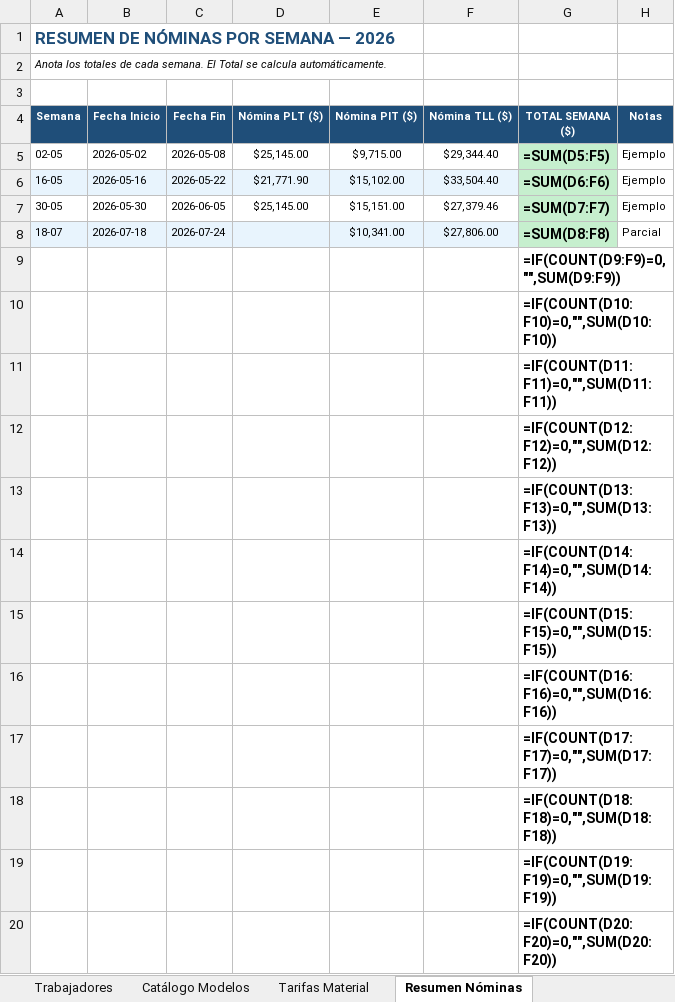
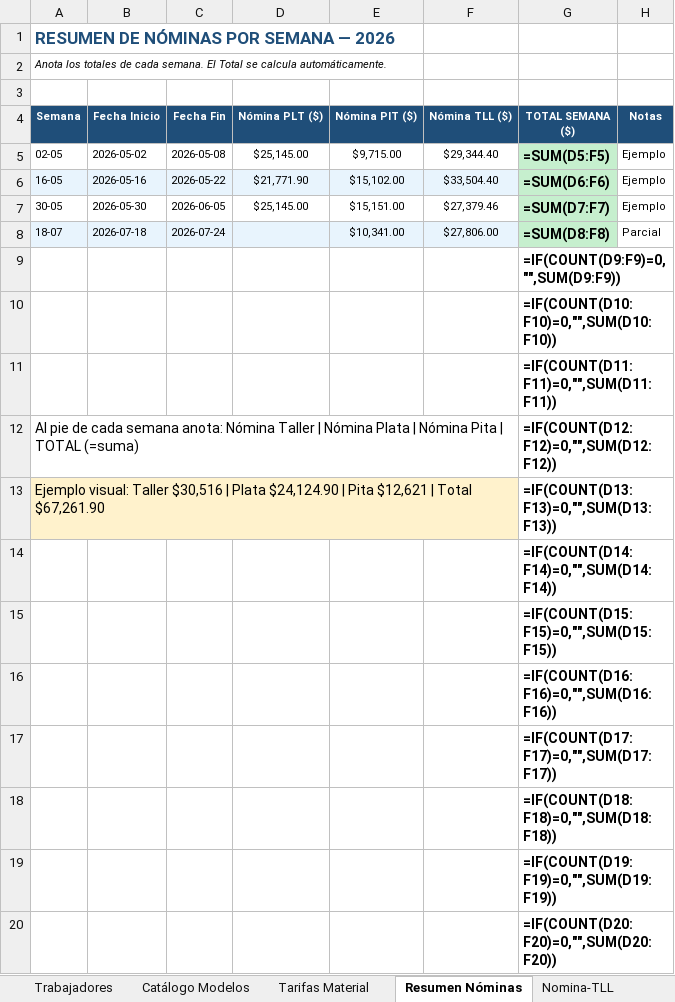
Before and after one commit to ArmandoHoyosfg/fajos_central, an Excel workbook: templates_excel/NOMINA_FAJOS_OPTIMIZADA_2026_V3.xlsx, sheet Resumen Nóminas, drawn as a sheet; only a part is shown; values as stored, in another font and other column widths than the file's, no borders; formulas without a stored value are shown as written; the diff names each change by its address in the sheet, - before the commit and + after, or states it on an @@ line.

Commit message:
feat(v3.4.0): nomina taller TLL + pita PIT, views by area, excel sheets

```diff
--- a/templates_excel/NOMINA_FAJOS_OPTIMIZADA_2026_V3.xlsx (sheet Resumen Nóminas)
+++ b/templates_excel/NOMINA_FAJOS_OPTIMIZADA_2026_V3.xlsx (sheet Resumen Nóminas)
+sheet tab: Nomina-TLL
-A12 (Semana): (empty)
+A12 (Semana): Al pie de cada semana anota: Nómina Taller | Nómina Plata | Nómina Pita | TOTAL (=suma)
-A13 (Semana): (empty)
+A13 (Semana): Ejemplo visual: Taller $30,516 | Plata $24,124.90 | Pita $12,621 | Total $67,261.90
-A13 fill: none
+A13 fill: #FFF2CC
```
Also changed, not shown: sheet Instrucciones, other sheet tabs, 12 other files.
